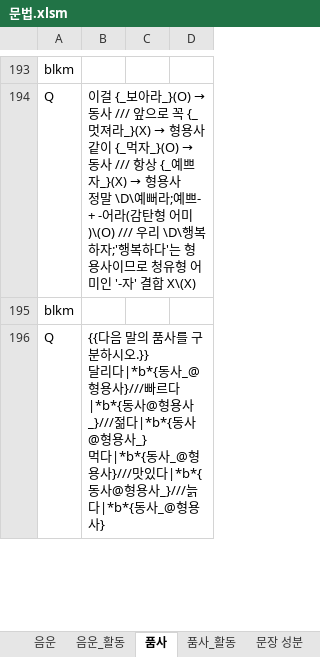
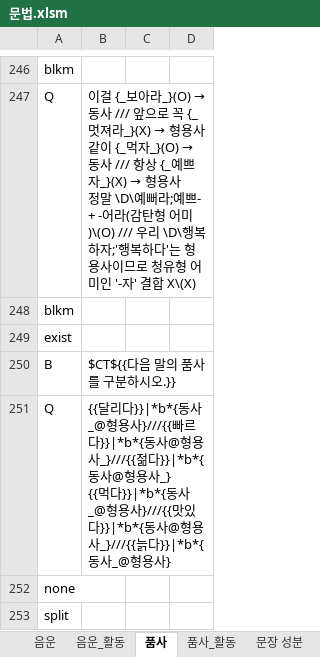
Before and after one commit to HorangKukeo/HorangKukeo, an Excel workbook: bank/문법.xlsm, sheet 품사, drawn as a sheet; only a part is shown, gaps mark what is left out; values as stored, in another font and other column widths than the file's, no borders; addresses are those after the commit; ↵ is a line break in a cell; the diff covers the shown part only; the diff names each change by its address in the sheet, - before the commit and + after, or states it on an @@ line.

```diff
--- a/bank/문법.xlsm (sheet 품사)
+++ b/bank/문법.xlsm (sheet 품사)
+row 249: exist
+row 250: B | $CT${{다음 말의 품사를 구분하시오.}}
-B251: {{다음 말의 품사를 구분하시오.}} ↵ 달리다|*b*{동사_@형용사}///빠르다|*b*{동사@형용사_}///젊다|*b*{동사@형용사_} ↵ 먹다|*b*{동사_@형용사}///맛있다|*b*{동사@형용사_}///늙다|*b*{동사_@형…
+B251: {{달리다}}|*b*{동사_@형용사}///{{빠르다}}|*b*{동사@형용사_}///{{젊다}}|*b*{동사@형용사_} ↵ {{먹다}}|*b*{동사_@형용사}///{{맛있다}}|*b*{동사@형용사_}///{{늙다}}|*b*{동사_@형…
+row 252: none
+row 253: split
```
Also changed, not shown: 223 added rows, 6 removed rows, 2 moved rows, 31 edited cells and cell formats elsewhere in this sheet, sheet 문장 성분, sheet 문장의 짜임_활동, sheet 올바른 발음_활동, sheet 문장의 짜임, sheet 음운, sheet 올바른 발음, 2 more sheets, other sheet tabs, hidden cells, bank/고전 수필.xlsm, bank/문해력.xlsm, 32 other files.
